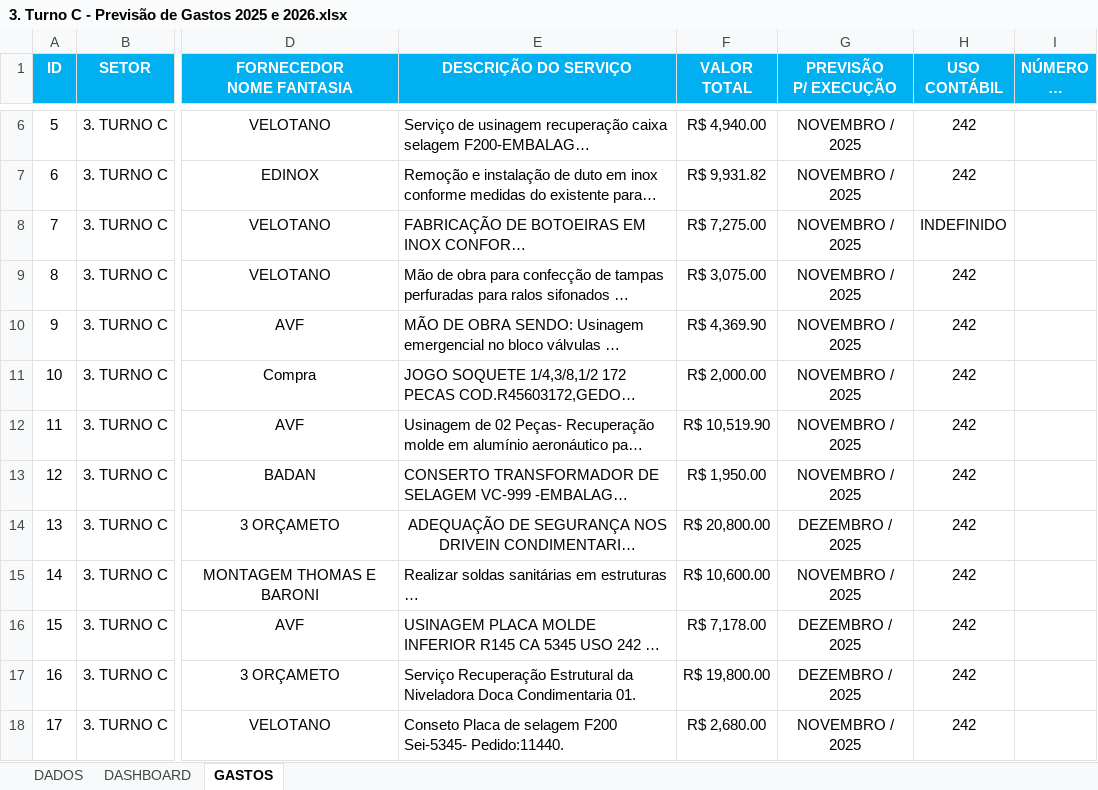
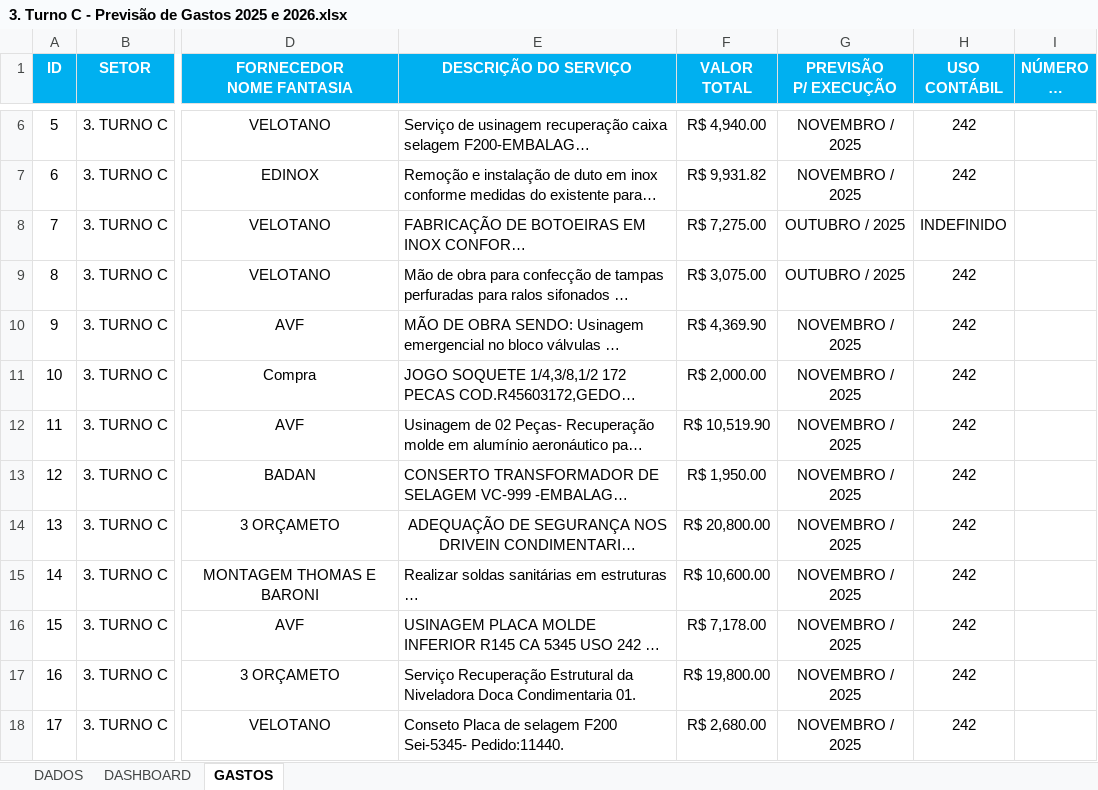
Before and after one commit to zeluzjunior/pcmauro, an Excel workbook: _files/projecao_gastos/3. Turno C - Previsão de Gastos 2025 e 2026.xlsx, sheet GASTOS, drawn as a sheet; only a part is shown, gaps mark what is left out; long unchanged cells end in …; values as stored, in another font and other column widths than the file's, no borders; the diff covers the shown part only; the diff names each change by its address in the sheet, - before the commit and + after, or states it on an @@ line.

```diff
--- a/_files/projecao_gastos/3. Turno C - Previsão de Gastos 2025 e 2026.xlsx (sheet GASTOS)
+++ b/_files/projecao_gastos/3. Turno C - Previsão de Gastos 2025 e 2026.xlsx (sheet GASTOS)
-G8:G9 (PREVISÃO P/ EXECUÇÃO): NOVEMBRO / 2025
+G8:G9 (PREVISÃO P/ EXECUÇÃO): OUTUBRO / 2025
-G14 (PREVISÃO P/ EXECUÇÃO): DEZEMBRO / 2025
+G14 (PREVISÃO P/ EXECUÇÃO): NOVEMBRO / 2025
-G16:G17 (PREVISÃO P/ EXECUÇÃO): DEZEMBRO / 2025
+G16:G17 (PREVISÃO P/ EXECUÇÃO): NOVEMBRO / 2025
```
Also changed, not shown: 20 edited cells and cell formats elsewhere in this sheet, sheet DASHBOARD, charts or pictures, 1. Manutenção Turno A - Previsão de Gastos 2025 e 2026.xlsx, 9. PCM - Previsão de Gastos 2025 e 2026.xlsx, 15 other files.
